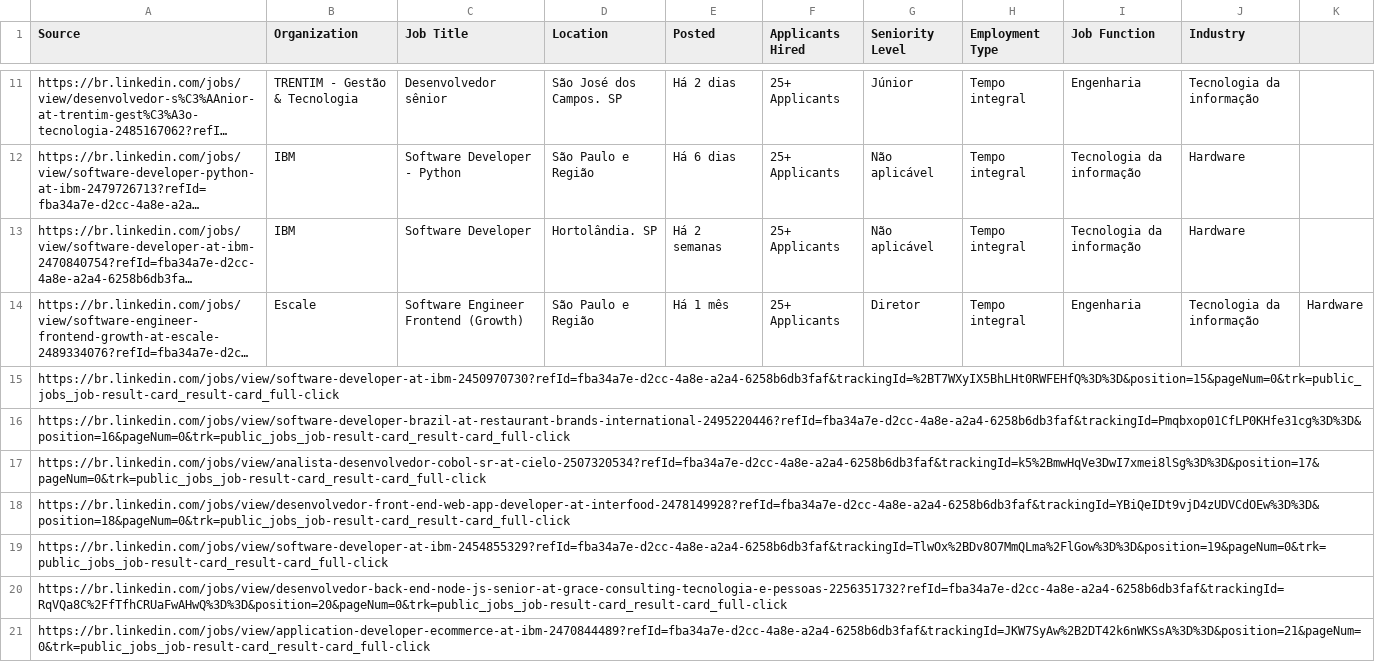
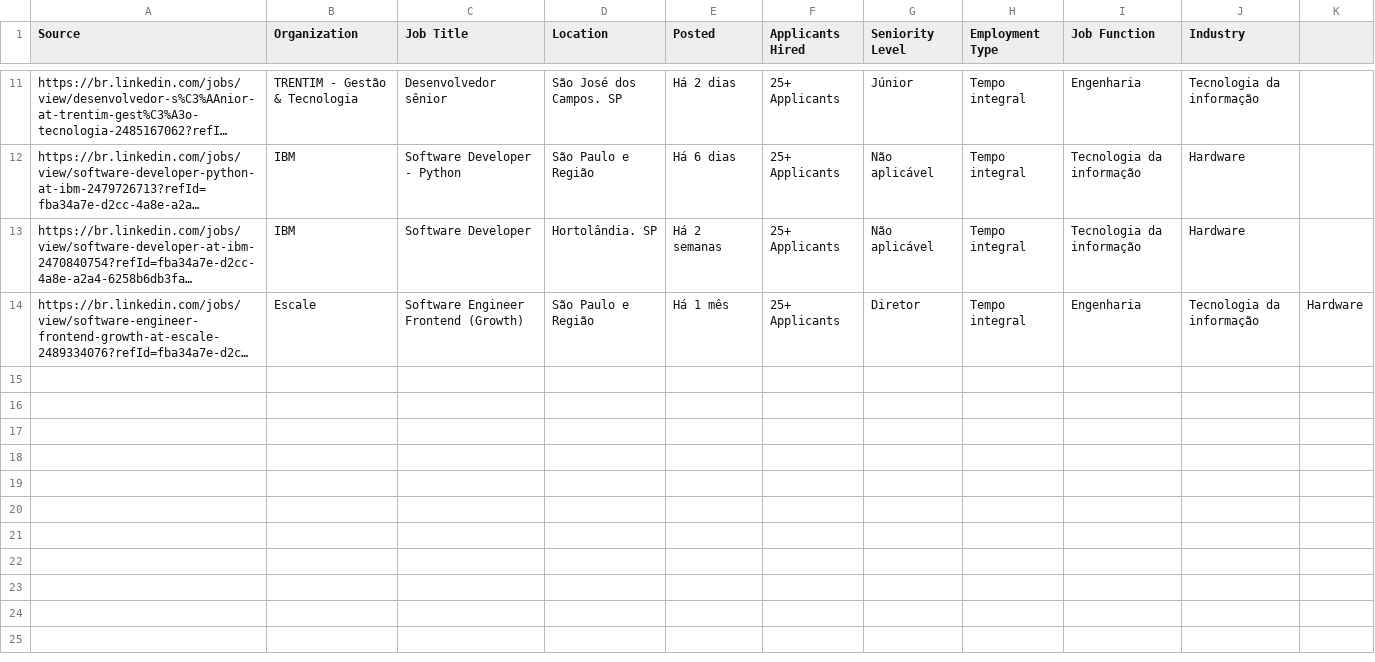
Before and after one commit to Pricardo1988/jobs-by-city-linkedin-reports, a CSV file: reports/Kotlin developer_Sao Paulo_04-19-2021-07h08.csv, drawn as a sheet; only a part is shown, gaps mark what is left out; long unchanged cells end in …; the diff names each change by its address in the sheet, - before the commit and + after, or states it on an @@ line.

Commit message:
Update Kotlin developer_Sao Paulo_04-19-2021-07h08.csv

```diff
--- a/reports/Kotlin developer_Sao Paulo_04-19-2021-07h08.csv
+++ b/reports/Kotlin developer_Sao Paulo_04-19-2021-07h08.csv
-row 15: https://br.linkedin.com/jobs/view/software-developer-at-ibm-2450970730?refId=fba34a7e-d2cc-4a8e-a2a4-6258b6db3faf&trackingId=%2BT7WXyIX5BhLHt0RWFEHfQ%3D%3D&position=15&pageNum=0&trk=public_jobs_job-result-card_result-card_full-click
-row 16: https://br.linkedin.com/jobs/view/software-developer-brazil-at-restaurant-brands-international-2495220446?refId=fba34a7e-d2cc-4a8e-a2a4-6258b6db3faf&trackingId=Pmqbxop01CfLP0KHfe31cg%3D%3D&position=16&pageNum=0&trk=public_jobs_job-result-card_result-card_full-click
-row 17: https://br.linkedin.com/jobs/view/analista-desenvolvedor-cobol-sr-at-cielo-2507320534?refId=fba34a7e-d2cc-4a8e-a2a4-6258b6db3faf&trackingId=k5%2BmwHqVe3DwI7xmei8lSg%3D%3D&position=17&pageNum=0&trk=public_jobs_job-result-card_result-card_full-click
-row 18: https://br.linkedin.com/jobs/view/desenvolvedor-front-end-web-app-developer-at-interfood-2478149928?refId=fba34a7e-d2cc-4a8e-a2a4-6258b6db3faf&trackingId=YBiQeIDt9vjD4zUDVCdOEw%3D%3D&position=18&pageNum=0&trk=public_jobs_job-result-card_result-card_full-click
-row 19: https://br.linkedin.com/jobs/view/software-developer-at-ibm-2454855329?refId=fba34a7e-d2cc-4a8e-a2a4-6258b6db3faf&trackingId=TlwOx%2BDv8O7MmQLma%2FlGow%3D%3D&position=19&pageNum=0&trk=public_jobs_job-result-card_result-card_full-click
-row 20: https://br.linkedin.com/jobs/view/desenvolvedor-back-end-node-js-senior-at-grace-consulting-tecnologia-e-pessoas-2256351732?refId=fba34a7e-d2cc-4a8e-a2a4-6258b6db3faf&trackingId=RqVQa8C%2FfTfhCRUaFwAHwQ%3D%3D&position=20&pageNum=0&trk=public_jobs_job-result-card_result-card_full-click
-row 21: https://br.linkedin.com/jobs/view/application-developer-ecommerce-at-ibm-2470844489?refId=fba34a7e-d2cc-4a8e-a2a4-6258b6db3faf&trackingId=JKW7SyAw%2B2DT42k6nWKSsA%3D%3D&position=21&pageNum=0&trk=public_jobs_job-result-card_result-card_full-click
```
